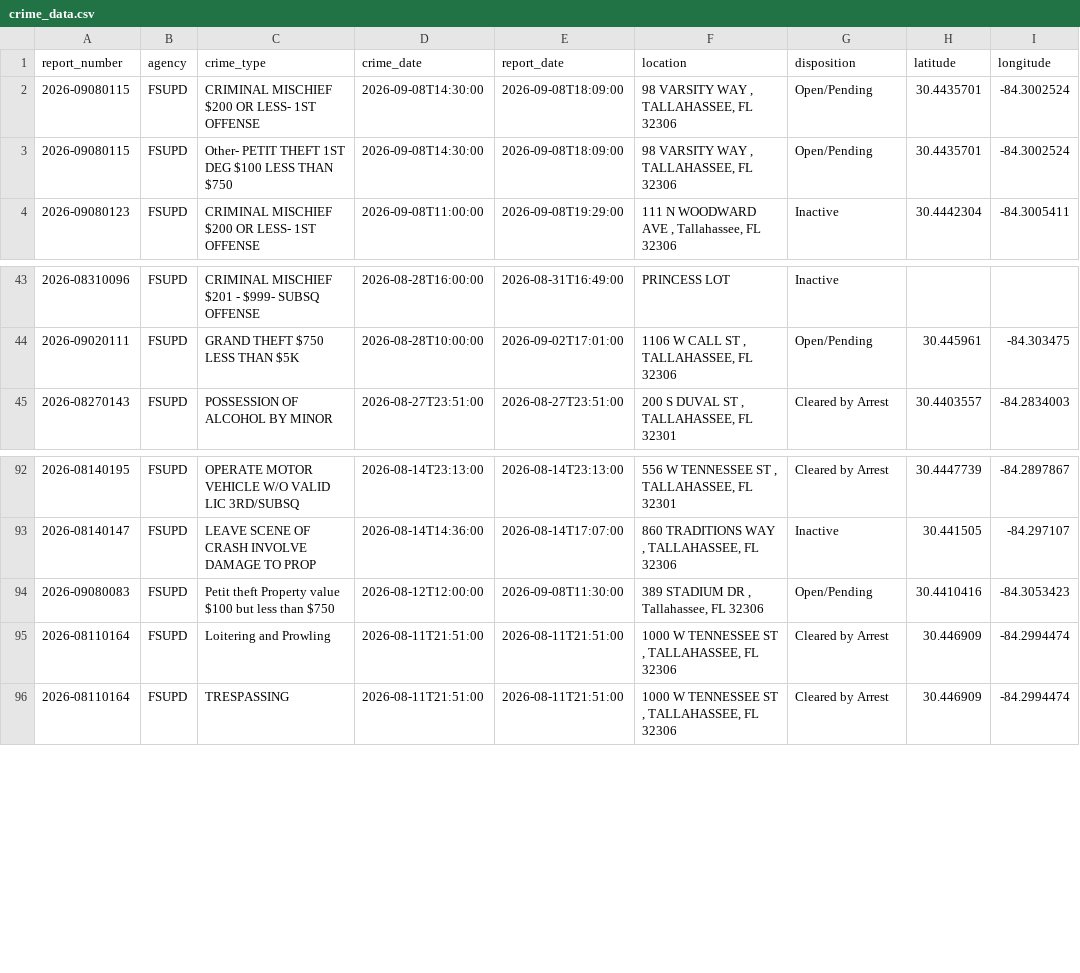
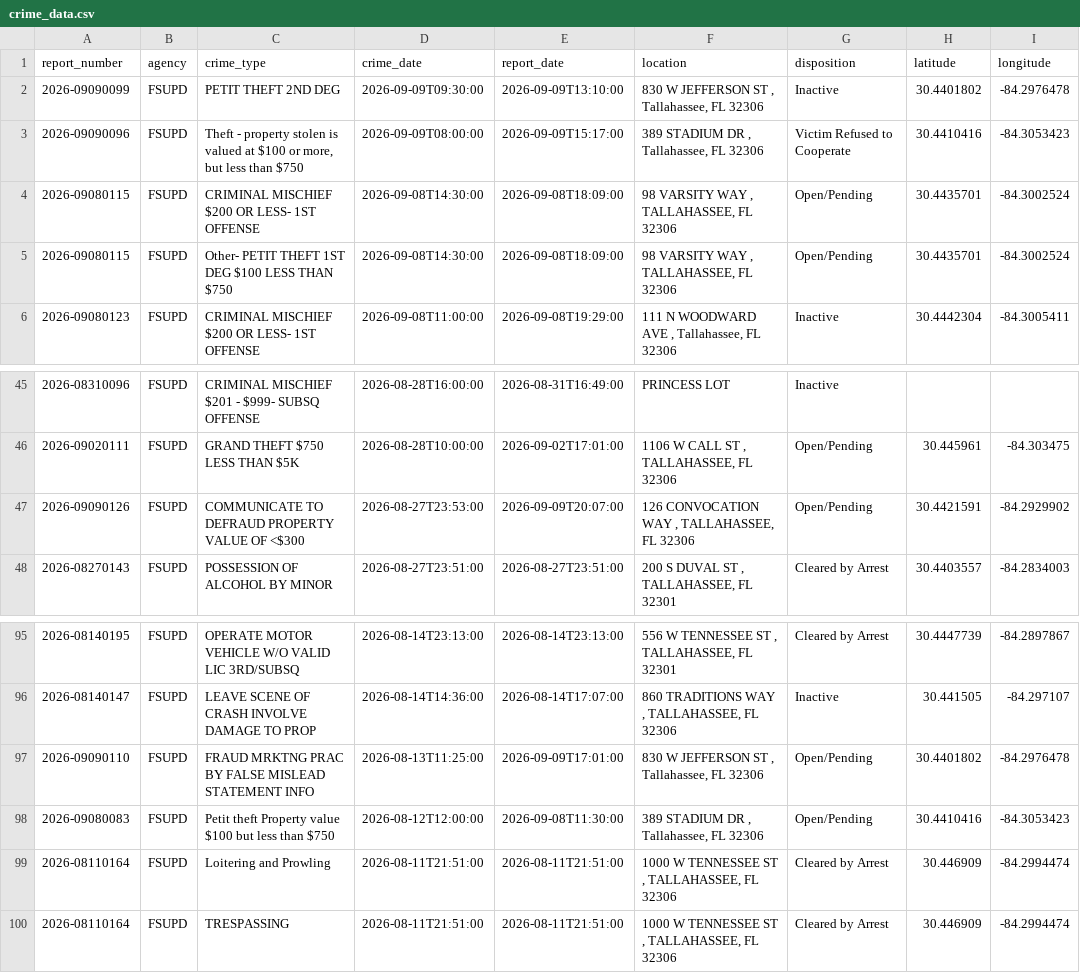
Before and after one commit to upishanker/FSU-Crime, a CSV file: data/crime_data.csv, drawn as a sheet; only a part is shown, gaps mark what is left out.

```diff
--- a/data/crime_data.csv
+++ b/data/crime_data.csv
@@ -1,2 +1,4 @@
 report_number,agency,crime_type,crime_date,report_date,location,disposition,latitude,longitude
+2026-09090099,FSUPD,PETIT THEFT 2ND DEG,2026-09-09T09:30:00,2026-09-09T13:10:00,"830 W JEFFERSON ST , Tallahassee, FL 32306",Inactive,30.4401802,-84.2976478
+2026-09090096,FSUPD,"Theft - property stolen is valued at $100 or more, but less than $750",2026-09-09T08:00:00,2026-09-09T15:17:00,"389 STADIUM DR , Tallahassee, FL 32306",Victim Refused to Cooperate,30.4410416,-84.3053423
 2026-09080115,FSUPD,CRIMINAL MISCHIEF $200 OR LESS- 1ST OFFENSE,2026-09-08T14:30:00,2026-09-08T18:09:00,"98 VARSITY WAY , TALLAHASSEE, FL 32306",Open/Pending,30.4435701,-84.3002524
@@ -44,2 +46,3 @@ report_number,agency,crime_type,crime_date,report_date,location,disposition,lati
 2026-09020111,FSUPD,GRAND THEFT $750 LESS THAN $5K,2026-08-28T10:00:00,2026-09-02T17:01:00,"1106 W CALL ST , TALLAHASSEE, FL 32306",Open/Pending,30.445961,-84.303475
+2026-09090126,FSUPD,COMMUNICATE TO DEFRAUD PROPERTY VALUE OF <$300,2026-08-27T23:53:00,2026-09-09T20:07:00,"126 CONVOCATION WAY , TALLAHASSEE, FL 32306",Open/Pending,30.4421591,-84.2929902
 2026-08270143,FSUPD,POSSESSION OF ALCOHOL BY MINOR,2026-08-27T23:51:00,2026-08-27T23:51:00,"200 S DUVAL ST , TALLAHASSEE, FL 32301",Cleared by Arrest,30.4403557,-84.2834003
@@ -93,2 +96,3 @@ report_number,agency,crime_type,crime_date,report_date,location,disposition,lati
 2026-08140147,FSUPD,LEAVE SCENE OF CRASH INVOLVE DAMAGE TO PROP,2026-08-14T14:36:00,2026-08-14T17:07:00,"860 TRADITIONS WAY , TALLAHASSEE, FL 32306",Inactive,30.441505,-84.297107
+2026-09090110,FSUPD,FRAUD MRKTNG PRAC BY FALSE MISLEAD STATEMENT INFO,2026-08-13T11:25:00,2026-09-09T17:01:00,"830 W JEFFERSON ST , Tallahassee, FL 32306",Open/Pending,30.4401802,-84.2976478
 2026-09080083,FSUPD,Petit theft Property value $100 but less than $750,2026-08-12T12:00:00,2026-09-08T11:30:00,"389 STADIUM DR , Tallahassee, FL 32306",Open/Pending,30.4410416,-84.3053423
```
Also changed, not shown: 1 other file.
